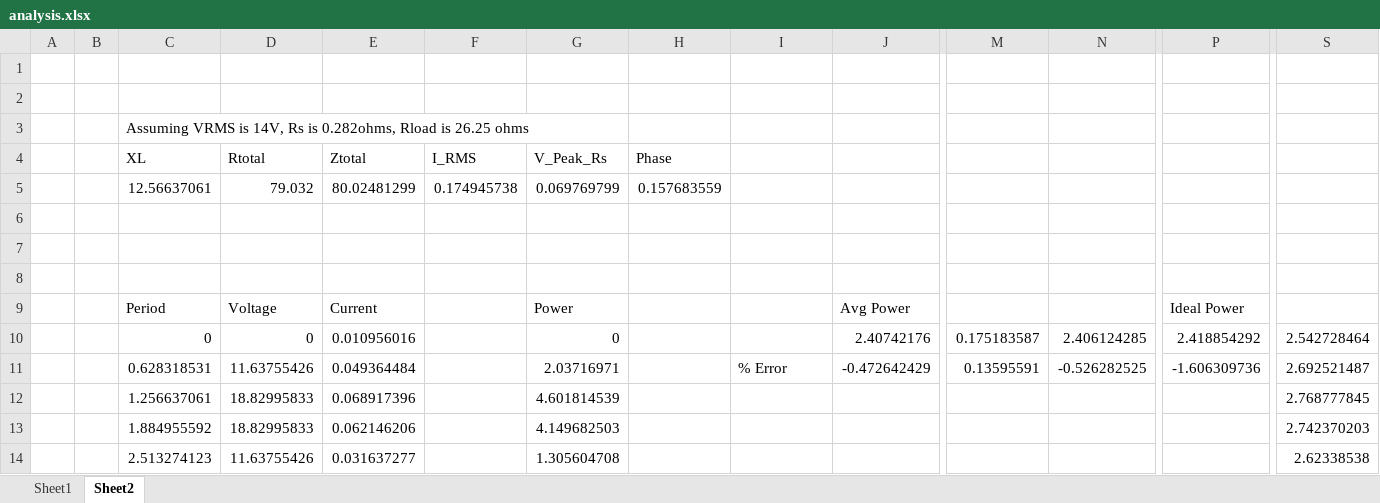
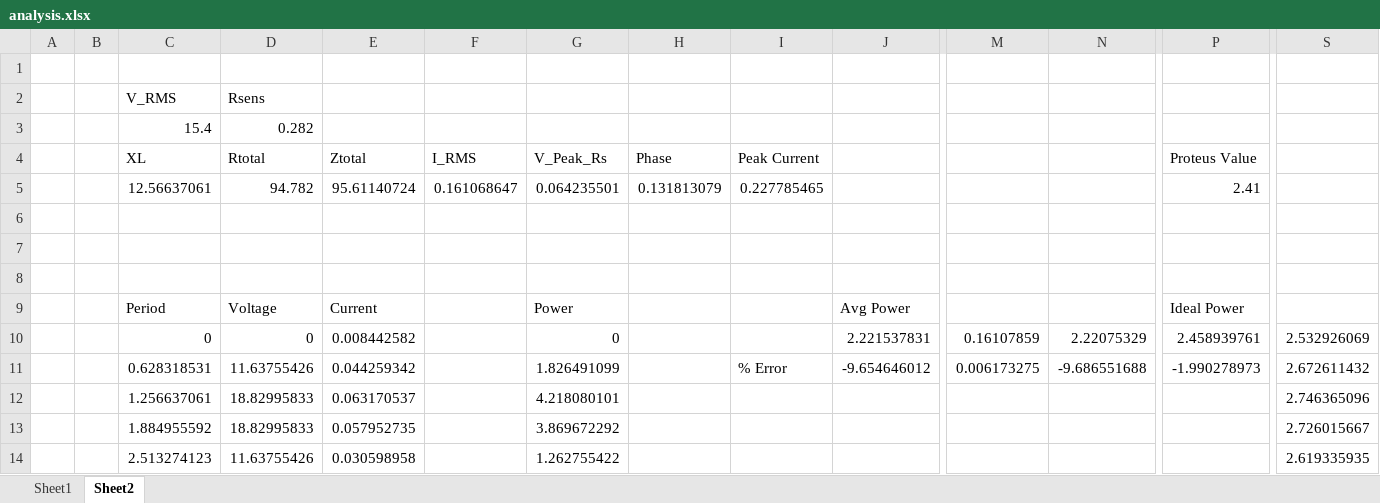
Before and after one commit to JDYLI21/Energy-Monitor, an Excel workbook: Firmware/EnergyMonitor/analysis.xlsx, sheet Sheet2, drawn as a sheet; only a part is shown, gaps mark what is left out; values as stored, in another font and other column widths than the file's, no borders; charts and pictures not drawn; removed rows and columns are numbered as before the commit, all else as after; rows hold the shown columns only; the diff covers the shown part only; the diff names each change by its address in the sheet, - before the commit and + after, or states it on an @@ line.

Commit message:
changed to taking voltage then current then averaging instantaneous power, idk if I said that last commit but now it's accurate and specific to our pcb

```diff
--- a/Firmware/EnergyMonitor/analysis.xlsx (sheet Sheet2)
+++ b/Firmware/EnergyMonitor/analysis.xlsx (sheet Sheet2)
-row 2: (empty)
+row 2:  |  | V_RMS | Rsens
-row 3:  |  | Assuming VRMS is 14V, Rs is 0.282ohms, Rload is 26.25 ohms
+row 3:  |  | 15.4 | 0.282
-I4: (empty)
+I4: Peak Current
-P4: (empty)
+P4: Proteus Value
-D5 (Rtotal): 79.032
+D5 (Rtotal): 94.782
-E5 (Ztotal): 80.02481299
+E5 (Ztotal): 95.61140724
-F5 (I_RMS): 0.174945738
+F5 (I_RMS): 0.161068647
-G5 (V_Peak_Rs): 0.069769799
+G5 (V_Peak_Rs): 0.064235501
-H5 (Phase): 0.157683559
+H5 (Phase): 0.131813079
-I5 (Peak Current): (empty)
+I5 (Peak Current): 0.227785465
-P5 (Proteus Value): (empty)
+P5 (Proteus Value): 2.41
-E10 (Ztotal): 0.010956016
+E10 (Ztotal): 0.008442582
-J10: 2.40742176
+J10: 2.221537831
-M10: 0.175183587
+M10: 0.16107859
-N10: 2.406124285
+N10: 2.22075329
-P10 (Proteus Value): 2.418854292
+P10 (Proteus Value): 2.458939761
-S10: 2.542728464
+S10: 2.532926069
-E11 (Ztotal): 0.049364484
+E11 (Ztotal): 0.044259342
-G11 (V_Peak_Rs): 2.03716971
+G11 (V_Peak_Rs): 1.826491099
-J11: -0.472642429
+J11: -9.654646012
-M11: 0.13595591
+M11: 0.006173275
-N11: -0.526282525
+N11: -9.686551688
-P11 (Proteus Value): -1.606309736
+P11 (Proteus Value): -1.990278973
-S11: 2.692521487
+S11: 2.672611432
-E12 (Ztotal): 0.068917396
+E12 (Ztotal): 0.063170537
-G12 (V_Peak_Rs): 4.601814539
+G12 (V_Peak_Rs): 4.218080101
-S12: 2.768777845
+S12: 2.746365096
-E13 (Ztotal): 0.062146206
+E13 (Ztotal): 0.057952735
-G13 (V_Peak_Rs): 4.149682503
+G13 (V_Peak_Rs): 3.869672292
-S13: 2.742370203
+S13: 2.726015667
-E14 (Ztotal): 0.031637277
+E14 (Ztotal): 0.030598958
-G14 (V_Peak_Rs): 1.305604708
+G14 (V_Peak_Rs): 1.262755422
-S14: 2.62338538
+S14: 2.619335935
```
Also changed, not shown: 59 edited cells elsewhere in this sheet, charts or pictures, 7 other files.
